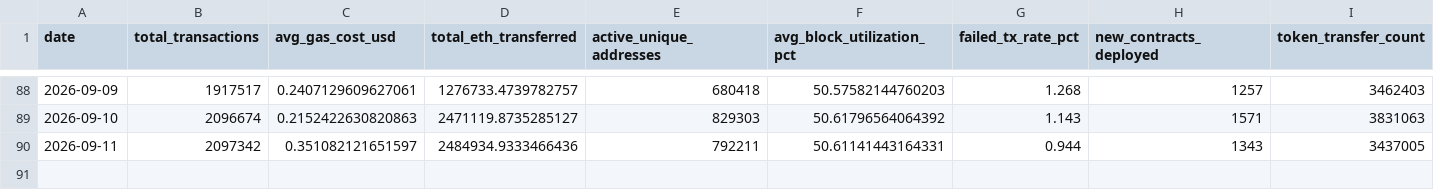
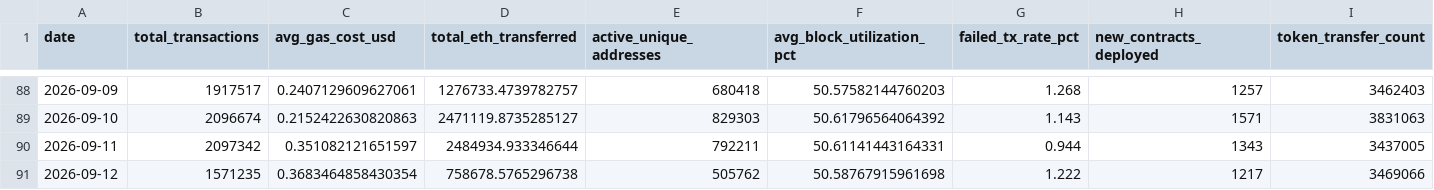
Before and after one commit to prakharsinghbachgoti/ethereumblockchainproject, a CSV file: data/eth_daily_metrics.csv, drawn as a sheet; only a part is shown, gaps mark what is left out.

```diff
--- a/data/eth_daily_metrics.csv
+++ b/data/eth_daily_metrics.csv
@@ -89,2 +89,3 @@ date,total_transactions,avg_gas_cost_usd,total_eth_transferred,active_unique_add
 2026-09-10,2096674,0.2152422630820863,2471119.8735285127,829303,50.61796564064392,1.143,1571,3831063
-2026-09-11,2097342,0.351082121651597,2484934.9333466436,792211,50.61141443164331,0.944,1343,3437005
+2026-09-11,2097342,0.351082121651597,2484934.933346644,792211,50.61141443164331,0.944,1343,3437005
+2026-09-12,1571235,0.3683464858430354,758678.5765296738,505762,50.58767915961698,1.222,1217,3469066
```
